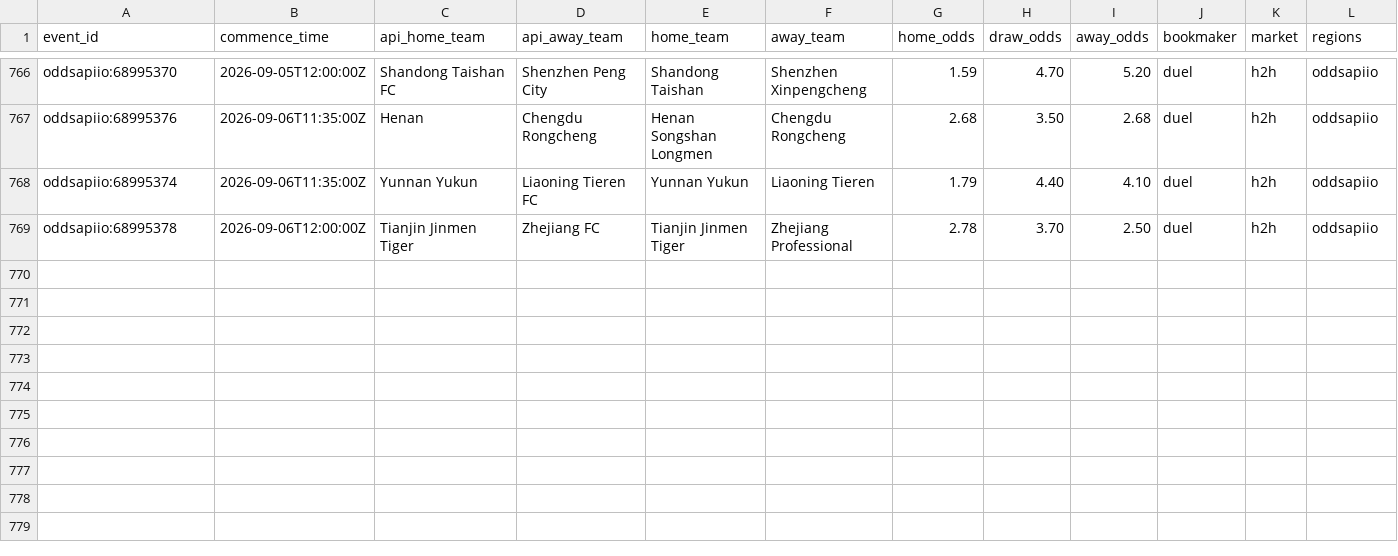
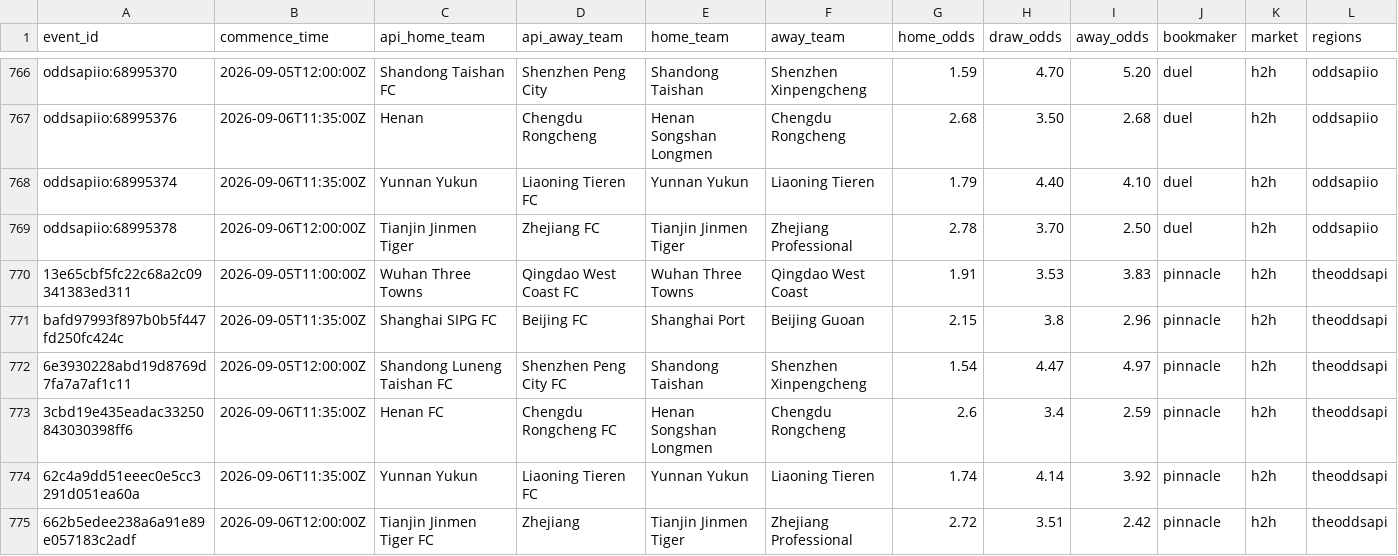
Before and after one commit to jiajun-builds/betmodel, a CSV file: data/csl/odds_capture_history.csv, drawn as a sheet; only a part is shown, gaps mark what is left out; rows hold the shown columns only; the diff names each change by its address in the sheet, - before the commit and + after, or states it on an @@ line.

```diff
--- a/data/csl/odds_capture_history.csv
+++ b/data/csl/odds_capture_history.csv
+row 770: 13e65cbf5fc22c68a2c09341383ed311 | 2026-09-05T11:00:00Z | Wuhan Three Towns | Qingdao West Coast FC | Wuhan Three Towns | Qingdao West Coast | 1.91 | 3.53 | 3.83 | pinnacle | h2h | theoddsapi
+row 771: bafd97993f897b0b5f447fd250fc424c | 2026-09-05T11:35:00Z | Shanghai SIPG FC | Beijing FC | Shanghai Port | Beijing Guoan | 2.15 | 3.8 | 2.96 | pinnacle | h2h | theoddsapi
+row 772: 6e3930228abd19d8769d7fa7a7af1c11 | 2026-09-05T12:00:00Z | Shandong Luneng Taishan FC | Shenzhen Peng City FC | Shandong Taishan | Shenzhen Xinpengcheng | 1.54 | 4.47 | 4.97 | pinnacle | h2h | theoddsapi
+row 773: 3cbd19e435eadac33250843030398ff6 | 2026-09-06T11:35:00Z | Henan FC | Chengdu Rongcheng FC | Henan Songshan Longmen | Chengdu Rongcheng | 2.6 | 3.4 | 2.59 | pinnacle | h2h | theoddsapi
+row 774: 62c4a9dd51eeec0e5cc3291d051ea60a | 2026-09-06T11:35:00Z | Yunnan Yukun | Liaoning Tieren FC | Yunnan Yukun | Liaoning Tieren | 1.74 | 4.14 | 3.92 | pinnacle | h2h | theoddsapi
+row 775: 662b5edee238a6a91e89e057183c2adf | 2026-09-06T12:00:00Z | Tianjin Jinmen Tiger FC | Zhejiang | Tianjin Jinmen Tiger | Zhejiang Professional | 2.72 | 3.51 | 2.42 | pinnacle | h2h | theoddsapi
```
Also changed, not shown: 3 other files.
